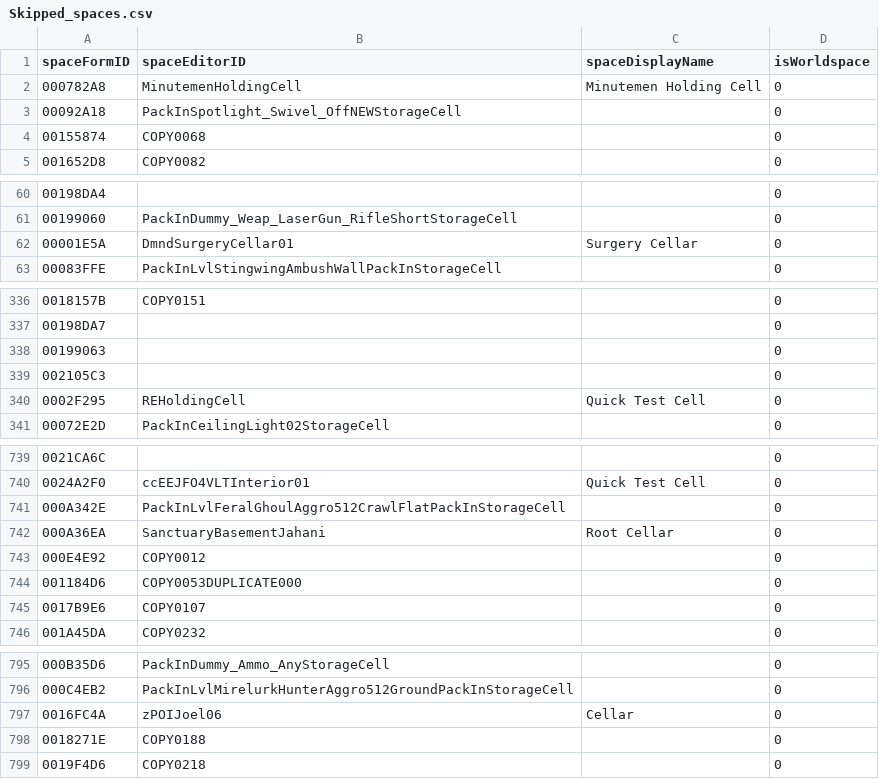
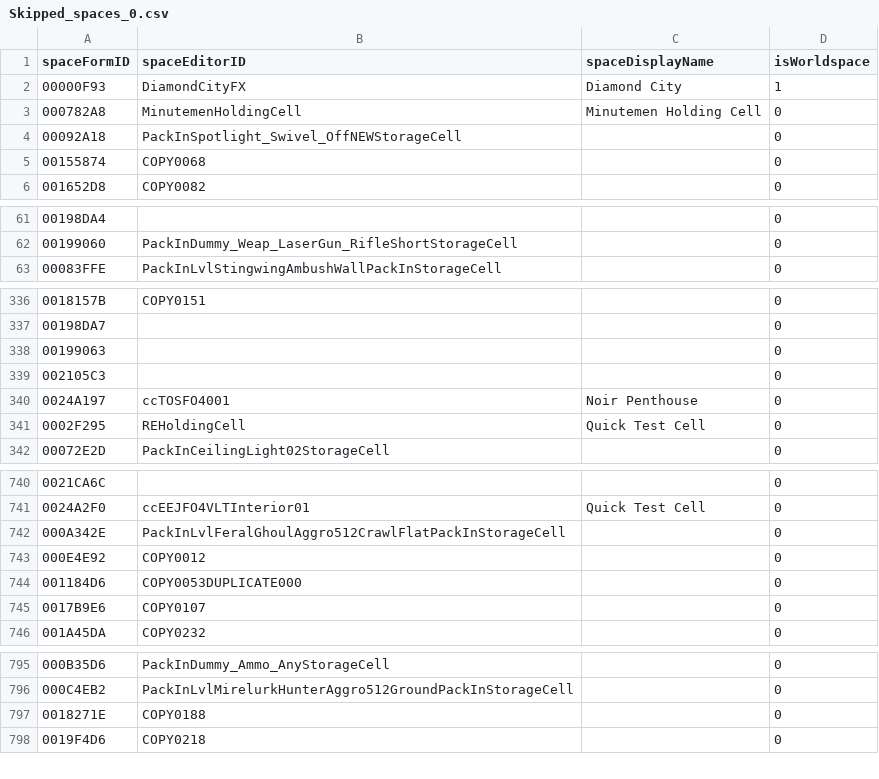
Before and after one commit to AHeroicLlama/Mappalachia, a CSV file: FO4Edit/Output/Skipped_spaces_0.csv (was FO4Edit/Output/Skipped_spaces.csv), drawn as a sheet; only a part is shown, gaps mark what is left out; the diff covers the shown part only.

Commit message:
Export all ESMs separately (edit scripts)
Requires preprocessor and further support

```diff
--- a/FO4Edit/Output/Skipped_spaces.csv
+++ b/FO4Edit/Output/Skipped_spaces_0.csv
@@ -1,2 +1,3 @@
 spaceFormID,spaceEditorID,spaceDisplayName,isWorldspace
+00000F93,DiamondCityFX,Diamond City,1
 000782A8,MinutemenHoldingCell,Minutemen Holding Cell,0
@@ -61,3 +62,2 @@ spaceFormID,spaceEditorID,spaceDisplayName,isWorldspace
 00199060,PackInDummy_Weap_LaserGun_RifleShortStorageCell,,0
-00001E5A,DmndSurgeryCellar01,Surgery Cellar,0
 00083FFE,PackInLvlStingwingAmbushWallPackInStorageCell,,0
@@ -339,2 +339,3 @@ spaceFormID,spaceEditorID,spaceDisplayName,isWorldspace
 002105C3,,,0
+0024A197,ccTOSFO4001,Noir Penthouse,0
 0002F295,REHoldingCell,Quick Test Cell,0
@@ -741,3 +742,2 @@ spaceFormID,spaceEditorID,spaceDisplayName,isWorldspace
 000A342E,PackInLvlFeralGhoulAggro512CrawlFlatPackInStorageCell,,0
-000A36EA,SanctuaryBasementJahani,Root Cellar,0
 000E4E92,COPY0012,,0
@@ -796,3 +796,2 @@ spaceFormID,spaceEditorID,spaceDisplayName,isWorldspace
 000C4EB2,PackInLvlMirelurkHunterAggro512GroundPackInStorageCell,,0
-0016FC4A,zPOIJoel06,Cellar,0
 0018271E,COPY0188,,0
```
Also changed, not shown: 1 added row and 1 removed row elsewhere in this file, 13 other files.
